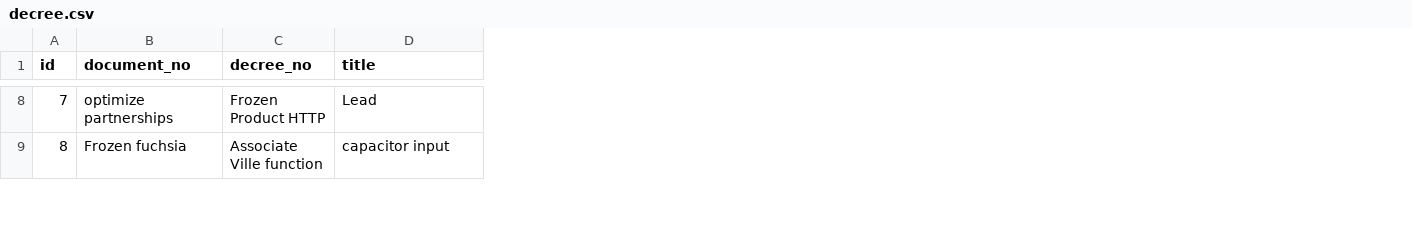
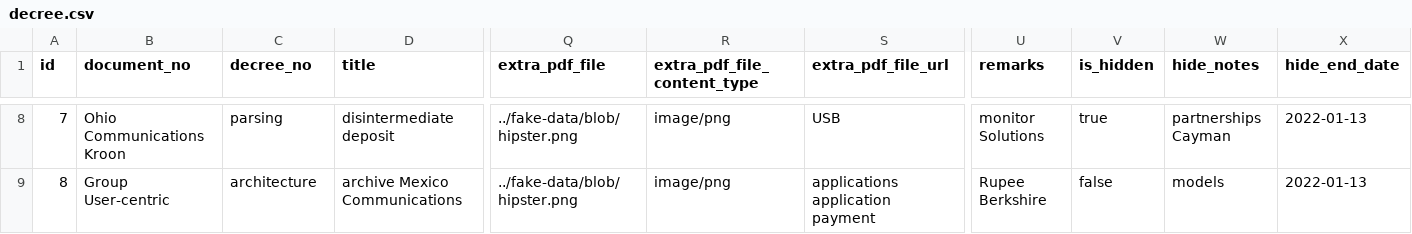
Before and after one commit to AliAlbadri90/TradeMark, a CSV file: src/main/resources/config/liquibase/fake-data/decree.csv, drawn as a sheet; only a part is shown, gaps mark what is left out; the diff covers the shown part only; the diff names each change by its address in the sheet, - before the commit and + after, or states it on an @@ line.

```diff
--- a/src/main/resources/config/liquibase/fake-data/decree.csv
+++ b/src/main/resources/config/liquibase/fake-data/decree.csv
+column Q (extra_pdf_file), rows 8-9: ../fake-data/blob/hipster.png | ../fake-data/blob/hipster.png
+column R (extra_pdf_file_content_type), rows 8-9: image/png | image/png
+column S (extra_pdf_file_url), rows 8-9: USB | applications application payment
+column U (remarks), rows 8-9: monitor Solutions | Rupee Berkshire
+column V (is_hidden), rows 8-9: true | false
+column W (hide_notes), rows 8-9: partnerships Cayman | models
+column X (hide_end_date), rows 8-9: 2022-01-13 | 2022-01-13
-B8 (document_no): optimize partnerships
+B8 (document_no): Ohio Communications Kroon
-C8 (decree_no): Frozen Product HTTP
+C8 (decree_no): parsing
-D8 (title): Lead
+D8 (title): disintermediate deposit
-B9 (document_no): Frozen fuchsia
+B9 (document_no): Group User-centric
-C9 (decree_no): Associate Ville function
+C9 (decree_no): architecture
-D9 (title): capacitor input
+D9 (title): archive Mexico Communications
```
Also changed, not shown: 94 edited cells elsewhere in this file, 12 other files.
